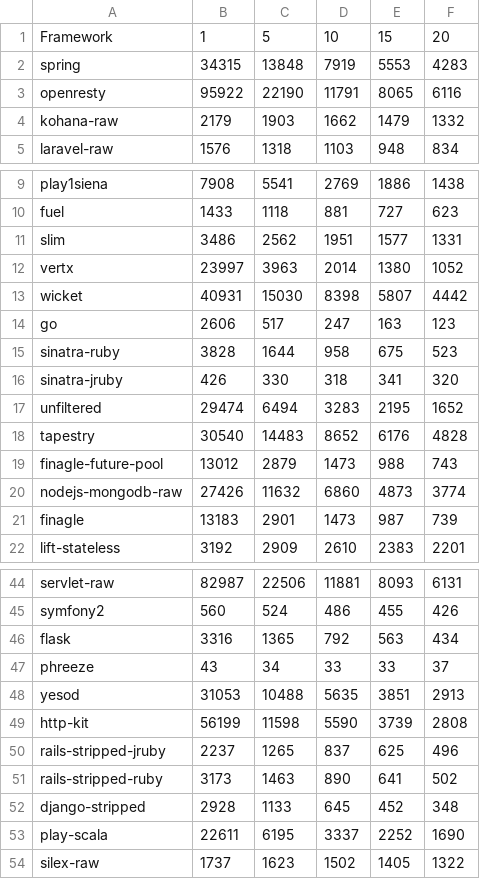
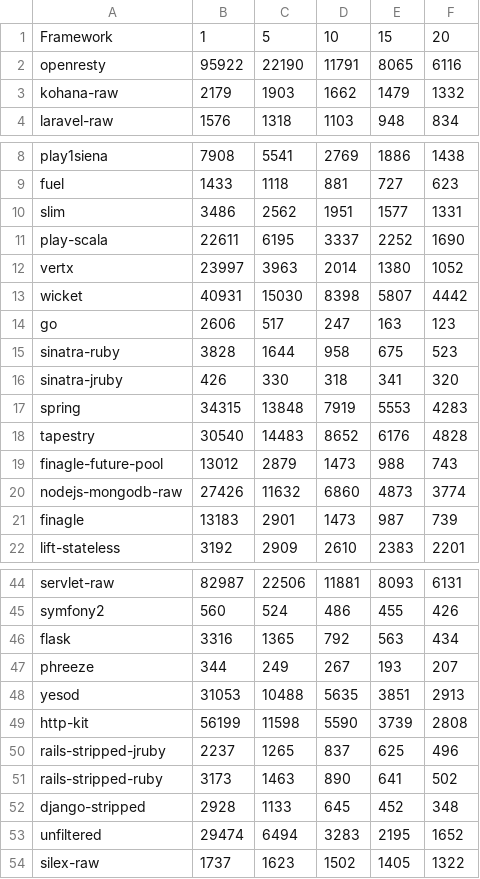
Before and after one commit to TechEmpower/FrameworkBenchmarks, a CSV file: results/i7/20130415095717/query.csv, drawn as a sheet; only a part is shown, gaps mark what is left out.

```diff
--- a/results/i7/20130415095717/query.csv
+++ b/results/i7/20130415095717/query.csv
@@ -1,3 +1,2 @@
 Framework,1,5,10,15,20
-spring,34315,13848,7919,5553,4283
 openresty,95922,22190,11791,8065,6116
@@ -11,2 +10,3 @@ fuel,1433,1118,881,727,623
 slim,3486,2562,1951,1577,1331
+play-scala,22611,6195,3337,2252,1690
 vertx,23997,3963,2014,1380,1052
@@ -16,3 +16,3 @@ sinatra-ruby,3828,1644,958,675,523
 sinatra-jruby,426,330,318,341,320
-unfiltered,29474,6494,3283,2195,1652
+spring,34315,13848,7919,5553,4283
 tapestry,30540,14483,8652,6176,4828
@@ -46,3 +46,3 @@ symfony2,560,524,486,455,426
 flask,3316,1365,792,563,434
-phreeze,43,34,33,33,37
+phreeze,344,249,267,193,207
 yesod,31053,10488,5635,3851,2913
@@ -52,3 +52,3 @@ rails-stripped-ruby,3173,1463,890,641,502
 django-stripped,2928,1133,645,452,348
-play-scala,22611,6195,3337,2252,1690
+unfiltered,29474,6494,3283,2195,1652
 silex-raw,1737,1623,1502,1405,1322
```
Also changed, not shown: results/i7/20130415095717/db.csv, results/i7/20130415095717/json.csv, 6 other files.
